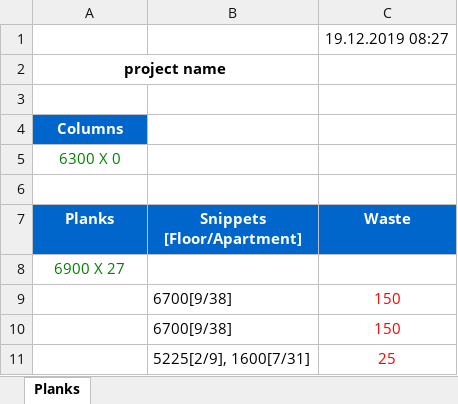
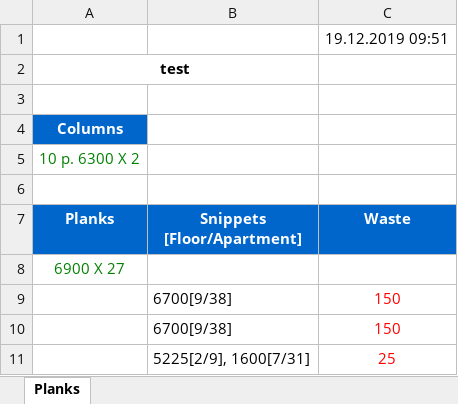
Before and after one commit to dravgust/vralumglass, an Excel workbook: VralumGlassWeb/wwwroot/storage/SmartCutCalculation.xlsx, sheet Planks, drawn as a sheet; only a part is shown; values as stored, in another font and other column widths than the file's, no borders; the diff names each change by its address in the sheet, - before the commit and + after, or states it on an @@ line.

Commit message:
smart cut excel format

```diff
--- a/VralumGlassWeb/wwwroot/storage/SmartCutCalculation.xlsx (sheet Planks)
+++ b/VralumGlassWeb/wwwroot/storage/SmartCutCalculation.xlsx (sheet Planks)
-C1 (Waste): 19.12.2019 08:27
+C1 (Waste): 19.12.2019 09:51
-A2 (Planks): project name
+A2 (Planks): test
-A5 (Planks): 6300 X 0
+A5 (Planks): 10 p. 6300 X 2
```
Also changed, not shown: 2 other files.
